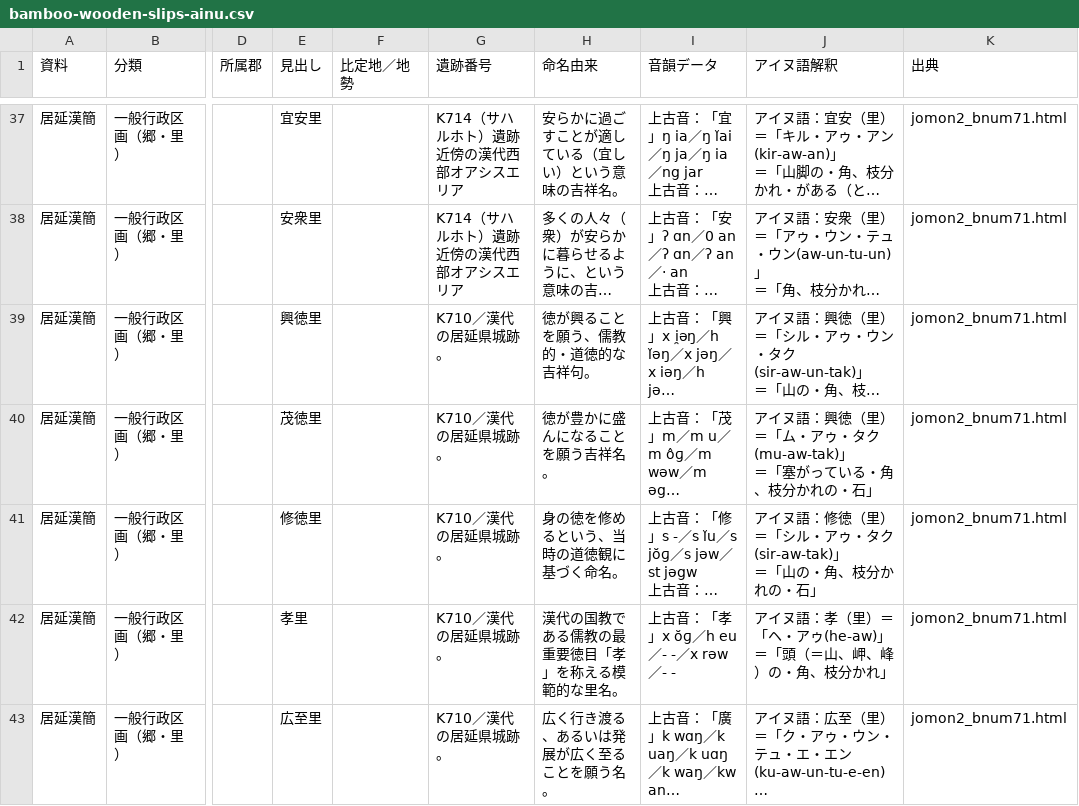
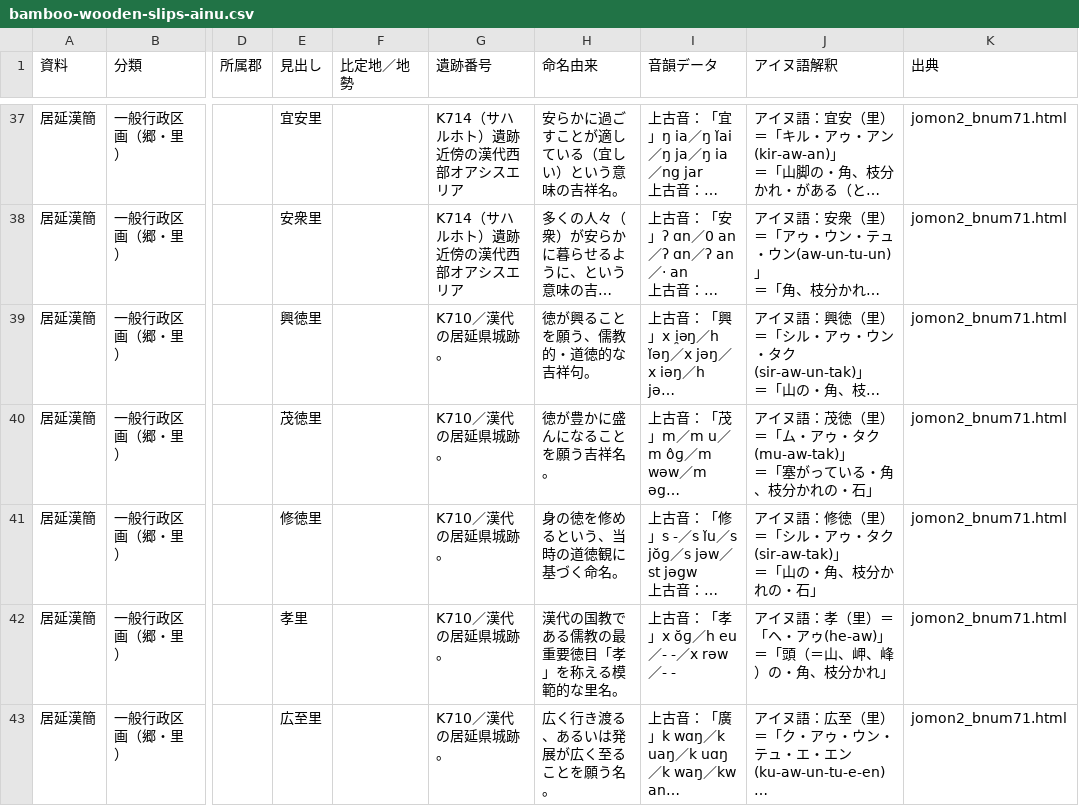
Before and after one commit to Kagetsu-Kinoe/east-asia-toponym-database, a CSV file: east-asia-toponym-database/bamboo_wooden_slips/data/bamboo-wooden-slips-ainu.csv, drawn as a sheet; only a part is shown, gaps mark what is left out; long unchanged cells end in …; the diff names each change by its address in the sheet, - before the commit and + after, or states it on an @@ line.

```diff
--- a/east-asia-toponym-database/bamboo_wooden_slips/data/bamboo-wooden-slips-ainu.csv
+++ b/east-asia-toponym-database/bamboo_wooden_slips/data/bamboo-wooden-slips-ainu.csv
-J40 (アイヌ語解釈): …イヌ語：興徳（里）…
+J40 (アイヌ語解釈): …イヌ語：茂徳（里）…
```
Also changed, not shown: 1 other file.
